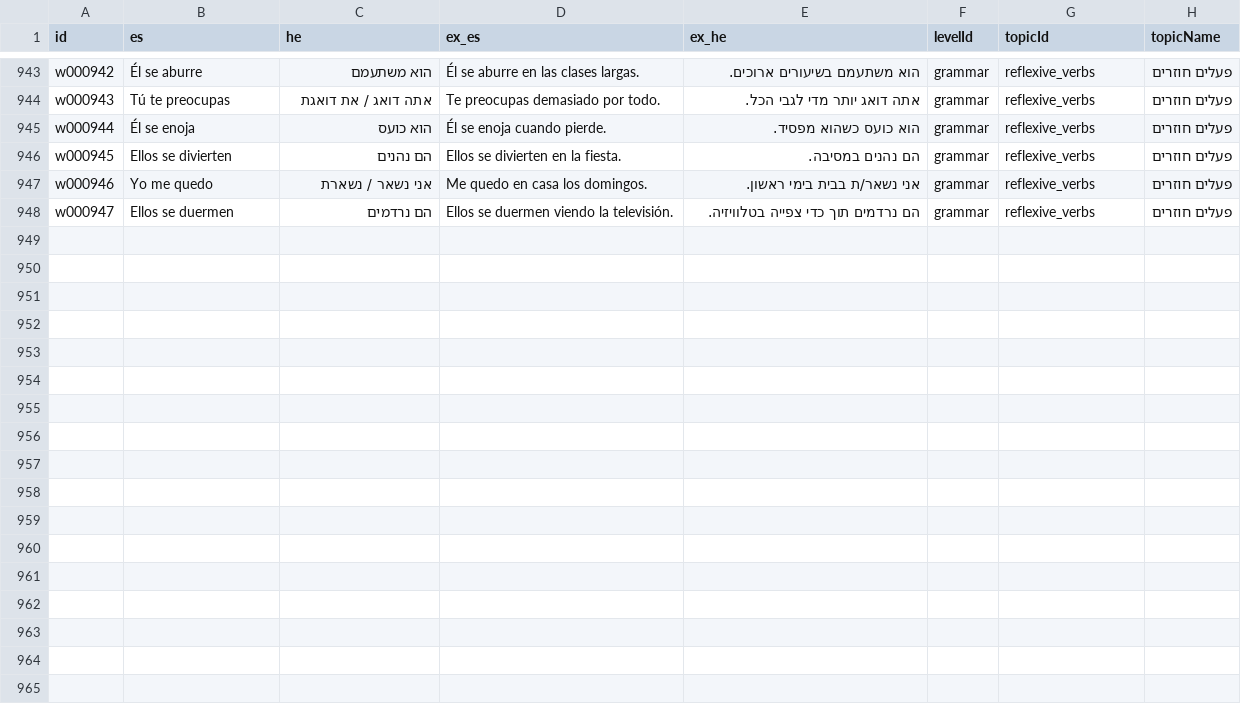
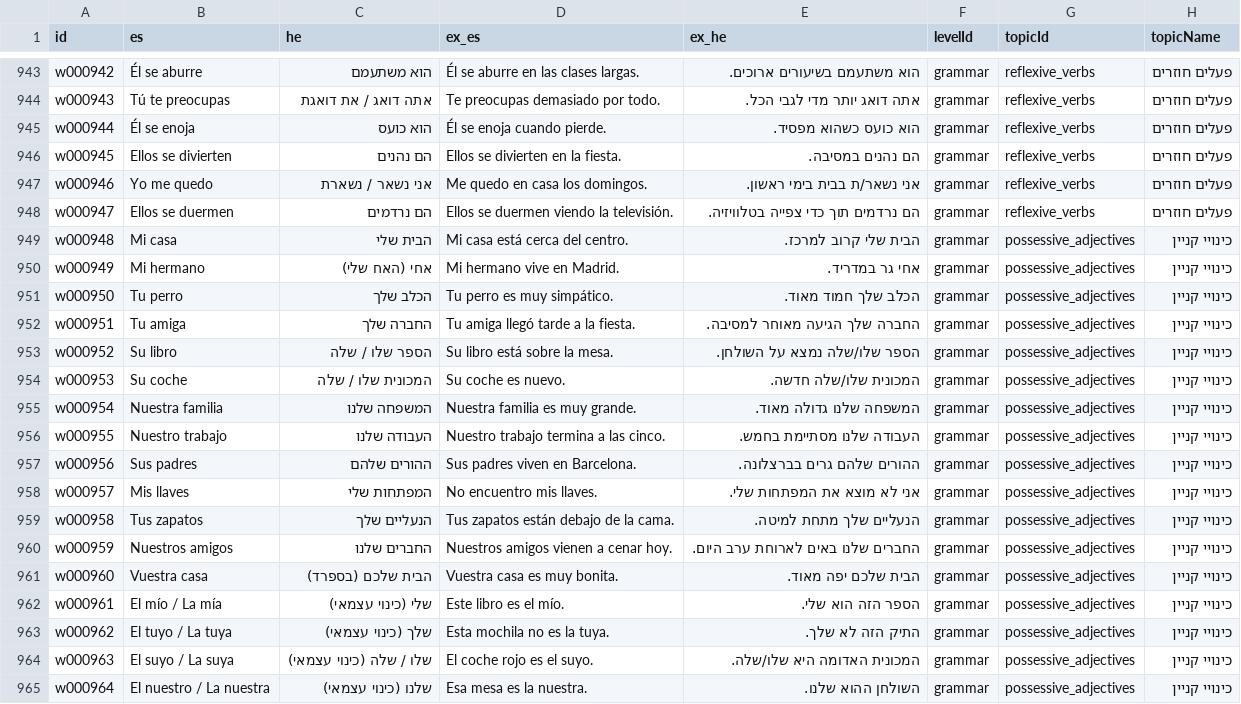
Before and after one commit to kavibz26/zarfati-app, a CSV file: data/source/words.csv, drawn as a sheet; only a part is shown, gaps mark what is left out; the diff names each change by its address in the sheet, - before the commit and + after, or states it on an @@ line.

Commit message:
Add possessive adjectives and pronouns grammar vocabulary

```diff
--- a/data/source/words.csv
+++ b/data/source/words.csv
+row 949: w000948 | Mi casa | הבית שלי | Mi casa está cerca del centro. | הבית שלי קרוב למרכז. | grammar | possessive_adjectives | כינויי קניין
+row 950: w000949 | Mi hermano | אחי (האח שלי) | Mi hermano vive en Madrid. | אחי גר במדריד. | grammar | possessive_adjectives | כינויי קניין
+row 951: w000950 | Tu perro | הכלב שלך | Tu perro es muy simpático. | הכלב שלך חמוד מאוד. | grammar | possessive_adjectives | כינויי קניין
+row 952: w000951 | Tu amiga | החברה שלך | Tu amiga llegó tarde a la fiesta. | החברה שלך הגיעה מאוחר למסיבה. | grammar | possessive_adjectives | כינויי קניין
+row 953: w000952 | Su libro | הספר שלו / שלה | Su libro está sobre la mesa. | הספר שלו/שלה נמצא על השולחן. | grammar | possessive_adjectives | כינויי קניין
+row 954: w000953 | Su coche | המכונית שלו / שלה | Su coche es nuevo. | המכונית שלו/שלה חדשה. | grammar | possessive_adjectives | כינויי קניין
+row 955: w000954 | Nuestra familia | המשפחה שלנו | Nuestra familia es muy grande. | המשפחה שלנו גדולה מאוד. | grammar | possessive_adjectives | כינויי קניין
+row 956: w000955 | Nuestro trabajo | העבודה שלנו | Nuestro trabajo termina a las cinco. | העבודה שלנו מסתיימת בחמש. | grammar | possessive_adjectives | כינויי קניין
+row 957: w000956 | Sus padres | ההורים שלהם | Sus padres viven en Barcelona. | ההורים שלהם גרים בברצלונה. | grammar | possessive_adjectives | כינויי קניין
+row 958: w000957 | Mis llaves | המפתחות שלי | No encuentro mis llaves. | אני לא מוצא את המפתחות שלי. | grammar | possessive_adjectives | כינויי קניין
+row 959: w000958 | Tus zapatos | הנעליים שלך | Tus zapatos están debajo de la cama. | הנעליים שלך מתחת למיטה. | grammar | possessive_adjectives | כינויי קניין
+row 960: w000959 | Nuestros amigos | החברים שלנו | Nuestros amigos vienen a cenar hoy. | החברים שלנו באים לארוחת ערב היום. | grammar | possessive_adjectives | כינויי קניין
+row 961: w000960 | Vuestra casa | הבית שלכם (בספרד) | Vuestra casa es muy bonita. | הבית שלכם יפה מאוד. | grammar | possessive_adjectives | כינויי קניין
+row 962: w000961 | El mío / La mía | שלי (כינוי עצמאי) | Este libro es el mío. | הספר הזה הוא שלי. | grammar | possessive_adjectives | כינויי קניין
+row 963: w000962 | El tuyo / La tuya | שלך (כינוי עצמאי) | Esta mochila no es la tuya. | התיק הזה לא שלך. | grammar | possessive_adjectives | כינויי קניין
+row 964: w000963 | El suyo / La suya | שלו / שלה (כינוי עצמאי) | El coche rojo es el suyo. | המכונית האדומה היא שלו/שלה. | grammar | possessive_adjectives | כינויי קניין
+row 965: w000964 | El nuestro / La nuestra | שלנו (כינוי עצמאי) | Esa mesa es la nuestra. | השולחן ההוא שלנו. | grammar | possessive_adjectives | כינויי קניין
```
Also changed, not shown: data/source/sentences.csv, 4 other files.
